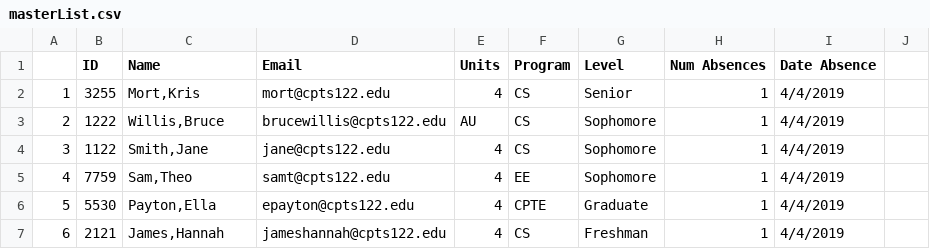
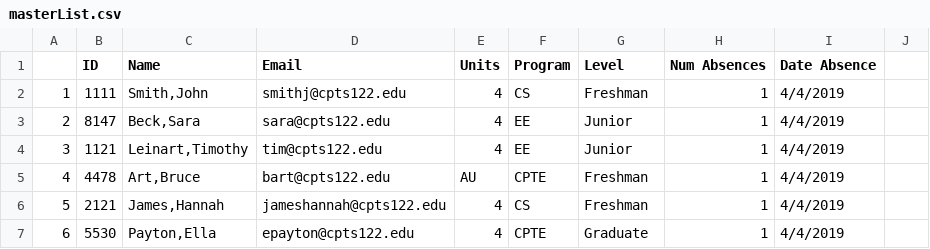
Before and after one commit to StuartLBrown/CPTS-122-Projects, a CSV file: Programming Assignments/PA7/PA7/masterList.csv, drawn as a sheet; only a part is shown; the diff covers the shown part only.

```diff
--- a/Programming Assignments/PA7/PA7/masterList.csv
+++ b/Programming Assignments/PA7/PA7/masterList.csv
@@ -1,7 +1,7 @@
 ,ID,Name,Email,Units,Program,Level,Num Absences,Date Absence
-1,3255,"Mort,Kris",mort@cpts122.edu,4,CS,Senior,1,4/4/2019
-2,1222,"Willis,Bruce",brucewillis@cpts122.edu,AU,CS,Sophomore,1,4/4/2019
-3,1122,"Smith,Jane",jane@cpts122.edu,4,CS,Sophomore,1,4/4/2019
-4,7759,"Sam,Theo",samt@cpts122.edu,4,EE,Sophomore,1,4/4/2019
-5,5530,"Payton,Ella",epayton@cpts122.edu,4,CPTE,Graduate,1,4/4/2019
-6,2121,"James,Hannah",jameshannah@cpts122.edu,4,CS,Freshman,1,4/4/2019
+1,1111,"Smith,John",smithj@cpts122.edu,4,CS,Freshman,1,4/4/2019
+2,8147,"Beck,Sara",sara@cpts122.edu,4,EE,Junior,1,4/4/2019
+3,1121,"Leinart,Timothy",tim@cpts122.edu,4,EE,Junior,1,4/4/2019
+4,4478,"Art,Bruce",bart@cpts122.edu,AU,CPTE,Freshman,1,4/4/2019
+5,2121,"James,Hannah",jameshannah@cpts122.edu,4,CS,Freshman,1,4/4/2019
+6,5530,"Payton,Ella",epayton@cpts122.edu,4,CPTE,Graduate,1,4/4/2019
```
Also changed, not shown: 27 edited cells elsewhere in this file, 15 other files.
